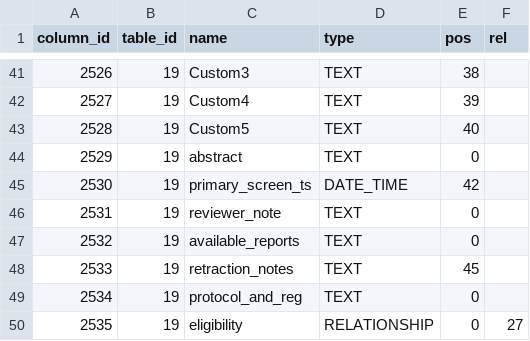
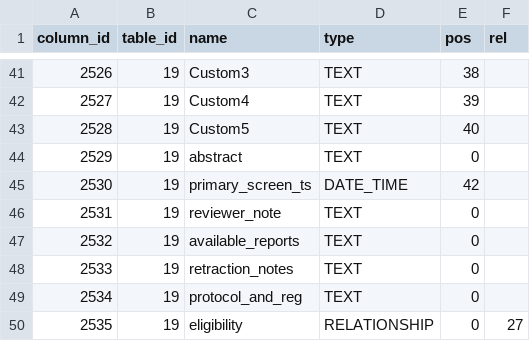
Before and after one commit to p1m-ortho/xr-sfmhsush-ssb-hsss-v2, a CSV file: columns_metadata.csv, drawn as a sheet; only a part is shown, gaps mark what is left out.

Commit message:
Привести категории в таблице в соответствие
С `columns_metadata`, и там с таблицей.

Теперь можно продолжить картирование,
причем вначале вновь предстоит пройти по 12 уже
сделанным.

```diff
--- a/columns_metadata.csv
+++ b/columns_metadata.csv
@@ -47,3 +47,3 @@ column_id,table_id,name,type,pos,rel
 2532,19,available_reports,TEXT,0,
-2533,19,retraction_notes,TEXT,45,
+2533,19,retraction_notes,TEXT,0,
 2534,19,protocol_and_reg,TEXT,0,
```
Also changed, not shown: 1 other file.
